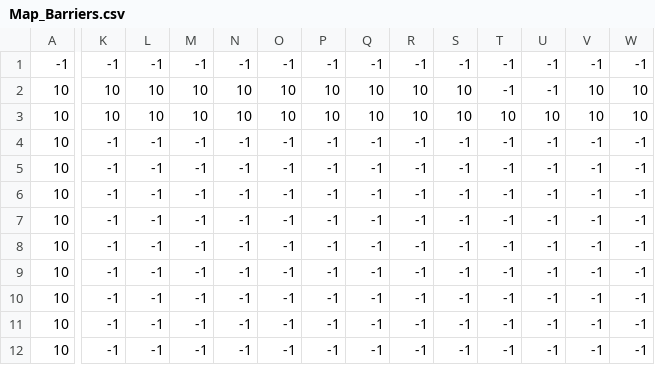
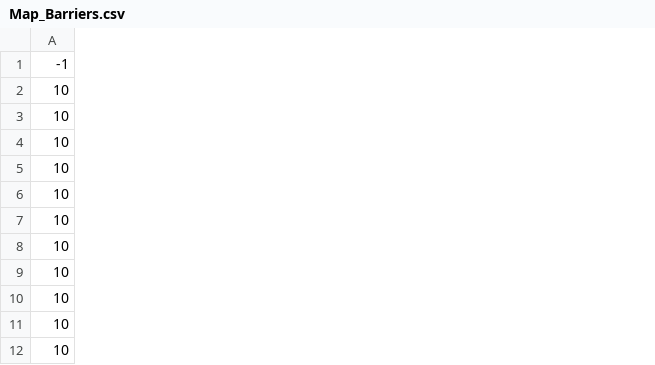
Before and after one commit to LinkBenjamin/Seg-Mart, a CSV file: static/Map_Barriers.csv, drawn as a sheet; only a part is shown, gaps mark what is left out; the diff covers the shown part only; the diff names each change by its address in the sheet, - before the commit and + after, or states it on an @@ line.

```diff
--- a/static/Map_Barriers.csv
+++ b/static/Map_Barriers.csv
-column K, rows 1-12: -1 | 10 | 10 | -1 | -1 | -1 | -1 | -1 | -1 | -1 | -1 | -1
-column L, rows 1-12: -1 | 10 | 10 | -1 | -1 | -1 | -1 | -1 | -1 | -1 | -1 | -1
-column M, rows 1-12: -1 | 10 | 10 | -1 | -1 | -1 | -1 | -1 | -1 | -1 | -1 | -1
-column N, rows 1-12: -1 | 10 | 10 | -1 | -1 | -1 | -1 | -1 | -1 | -1 | -1 | -1
-column O, rows 1-12: -1 | 10 | 10 | -1 | -1 | -1 | -1 | -1 | -1 | -1 | -1 | -1
-column P, rows 1-12: -1 | 10 | 10 | -1 | -1 | -1 | -1 | -1 | -1 | -1 | -1 | -1
-column Q, rows 1-12: -1 | 10 | 10 | -1 | -1 | -1 | -1 | -1 | -1 | -1 | -1 | -1
-column R, rows 1-12: -1 | 10 | 10 | -1 | -1 | -1 | -1 | -1 | -1 | -1 | -1 | -1
-column S, rows 1-12: -1 | 10 | 10 | -1 | -1 | -1 | -1 | -1 | -1 | -1 | -1 | -1
-column T, rows 1-12: -1 | -1 | 10 | -1 | -1 | -1 | -1 | -1 | -1 | -1 | -1 | -1
-column U, rows 1-12: -1 | -1 | 10 | -1 | -1 | -1 | -1 | -1 | -1 | -1 | -1 | -1
-column V, rows 1-12: -1 | 10 | 10 | -1 | -1 | -1 | -1 | -1 | -1 | -1 | -1 | -1
-column W, rows 1-12: -1 | 10 | 10 | -1 | -1 | -1 | -1 | -1 | -1 | -1 | -1 | -1
```
Also changed, not shown: 6 removed columns and 2 edited cells elsewhere in this file, static/Map_Ground.csv, static/Map_Hotspots.csv, 8 other files.
